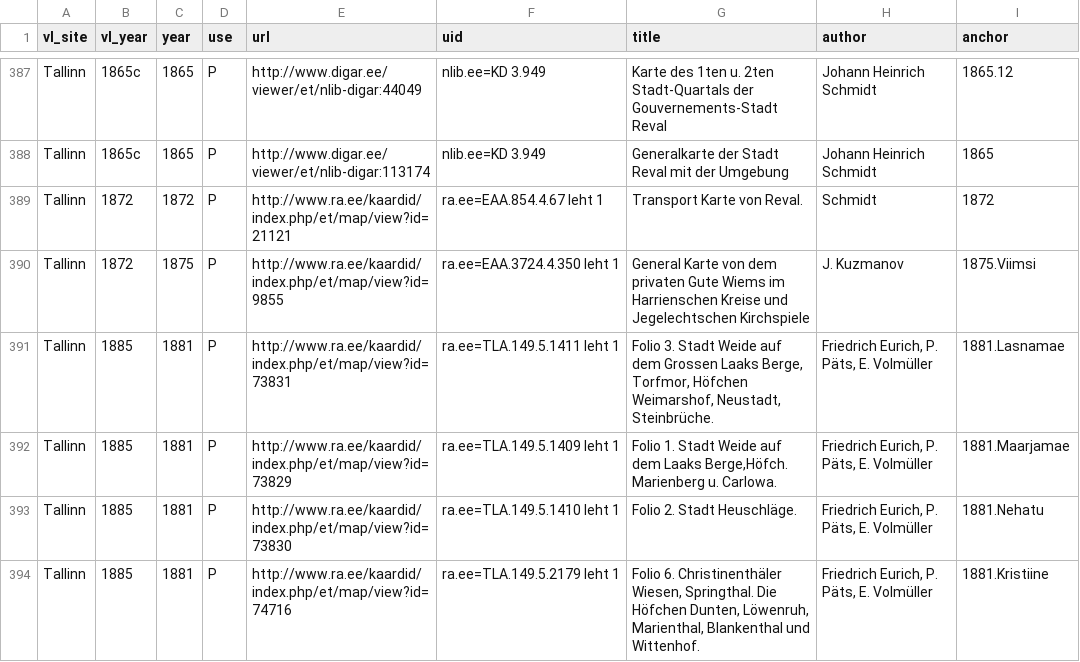
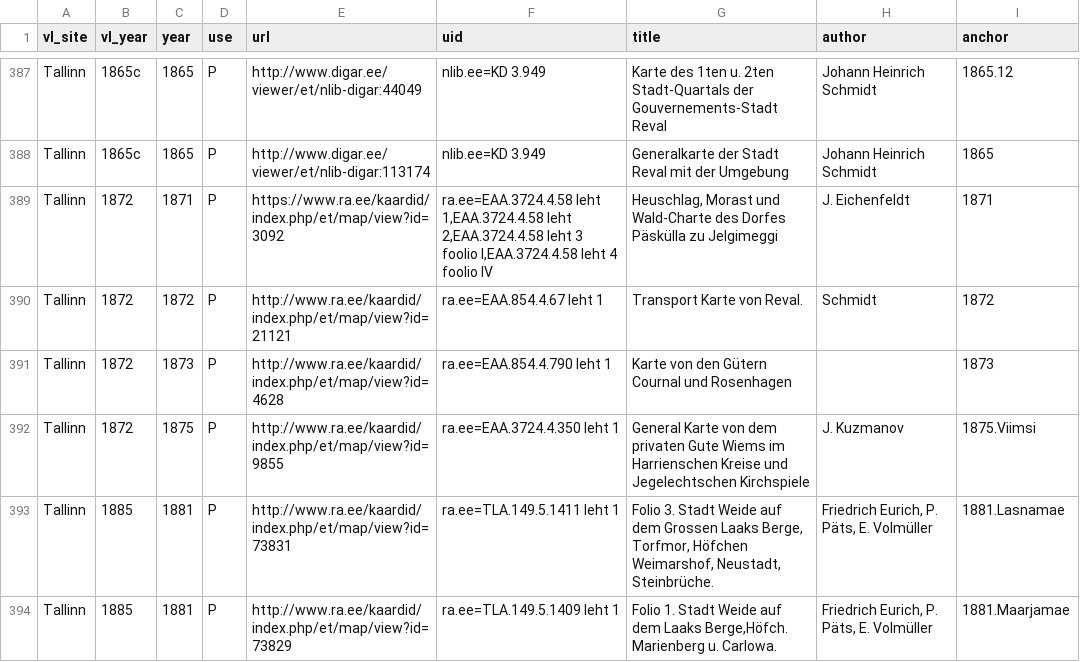
Before and after one commit to l6gistaja/vanalinnad, a CSV file: vector/common/vanalinnad_maps/maps.csv, drawn as a sheet; only a part is shown, gaps mark what is left out; the shorter side is filled out with more unchanged rows; the diff names each change by its address in the sheet, - before the commit and + after, or states it on an @@ line.

```diff
--- a/vector/common/vanalinnad_maps/maps.csv
+++ b/vector/common/vanalinnad_maps/maps.csv
+row 389: Tallinn | 1872 | 1871 | P | https://www.ra.ee/kaardid/index.php/et/map/view?id=3092 | ra.ee=EAA.3724.4.58 leht 1,EAA.3724.4.58 leht 2,EAA.3724.4.58 leht 3 foolio I,EAA.3724.4.58 leht 4 foolio IV | Heuschlag, Morast und Wald-Charte des Dorfes Päskülla zu Jelgimeggi | J. Eichenfeldt | 1871
+row 391: Tallinn | 1872 | 1873 | P | http://www.ra.ee/kaardid/index.php/et/map/view?id=4628 | ra.ee=EAA.854.4.790 leht 1 | Karte von den Gütern Cournal und Rosenhagen |  | 1873
```
Also changed, not shown: 12 other files.
